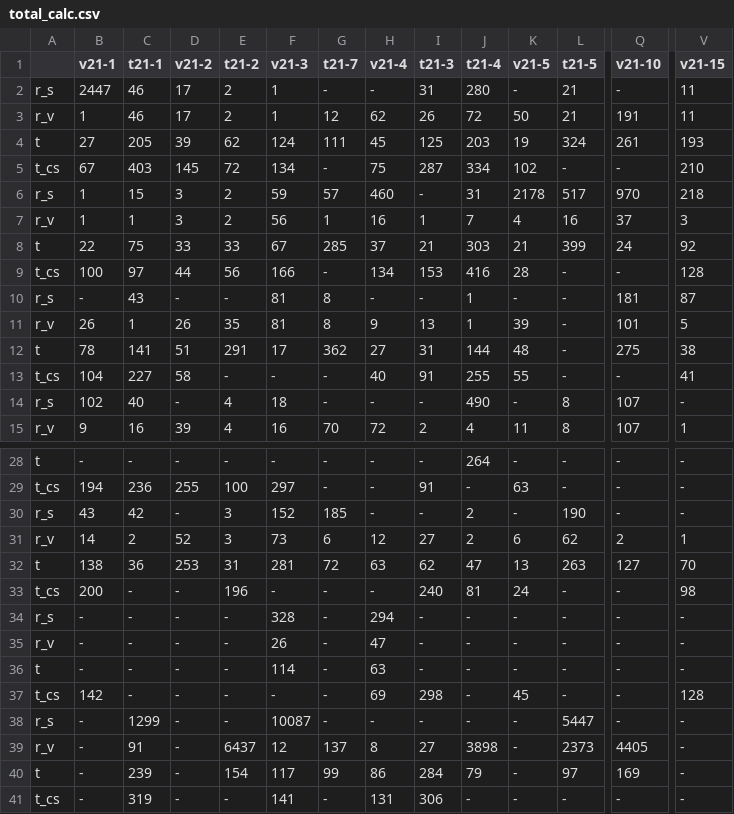
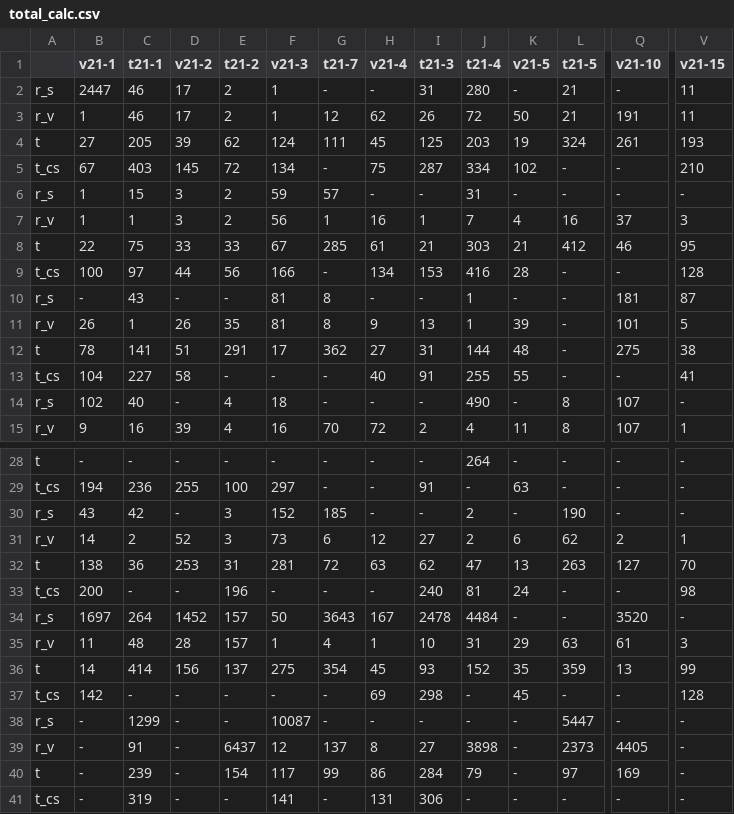
Before and after one commit to vGsteiger/VBS-Analysis, a CSV file: code/csv/total_calc.csv, drawn as a sheet; only a part is shown, gaps mark what is left out; removed rows and columns are numbered as before the commit, all else as after; rows hold the shown columns only; the diff covers the shown part only; the diff names each change by its address in the sheet, - before the commit and + after, or states it on an @@ line.

```diff
--- a/code/csv/total_calc.csv
+++ b/code/csv/total_calc.csv
-H6 (v21-4): 460
+H6 (v21-4): -
-K6 (v21-5): 2178
+K6 (v21-5): -
-L6 (t21-5): 517
+L6 (t21-5): -
-Q6 (v21-10): 970
+Q6 (v21-10): -
-V6 (v21-15): 218
+V6 (v21-15): -
-H8 (v21-4): 37
+H8 (v21-4): 61
-L8 (t21-5): 399
+L8 (t21-5): 412
-Q8 (v21-10): 24
+Q8 (v21-10): 46
-V8 (v21-15): 92
+V8 (v21-15): 95
-B34 (v21-1): -
+B34 (v21-1): 1697
-C34 (t21-1): -
+C34 (t21-1): 264
-D34 (v21-2): -
+D34 (v21-2): 1452
-E34 (t21-2): -
+E34 (t21-2): 157
-F34 (v21-3): 328
+F34 (v21-3): 50
-G34 (t21-7): -
+G34 (t21-7): 3643
-H34 (v21-4): 294
+H34 (v21-4): 167
-I34 (t21-3): -
+I34 (t21-3): 2478
-J34 (t21-4): -
+J34 (t21-4): 4484
-Q34 (v21-10): -
+Q34 (v21-10): 3520
-row 35: r_v | - | - | - | - | 26 | - | 47 | - | - | - | - | - | -
-row 36: t | - | - | - | - | 114 | - | 63 | - | - | - | - | - | -
+row 35: r_v | 11 | 48 | 28 | 157 | 1 | 4 | 1 | 10 | 31 | 29 | 63 | 61 | 3
+row 36: t | 14 | 414 | 156 | 137 | 275 | 354 | 45 | 93 | 152 | 35 | 359 | 13 | 99
```
Also changed, not shown: 8 edited cells elsewhere in this file, code/csv/viret_calc.csv, 12 other files.
